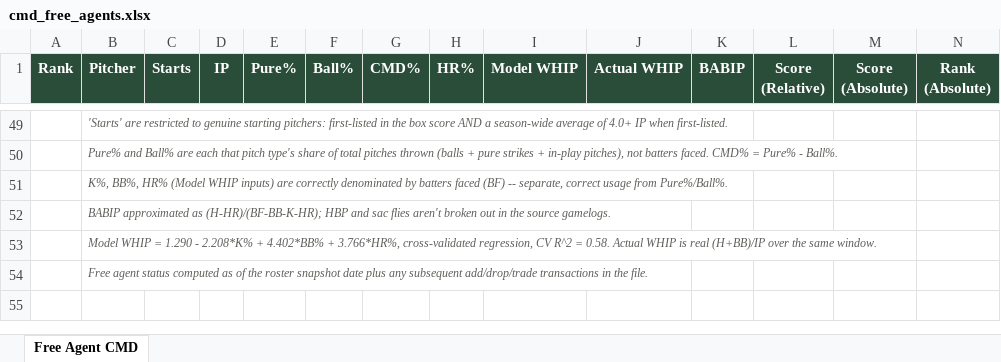
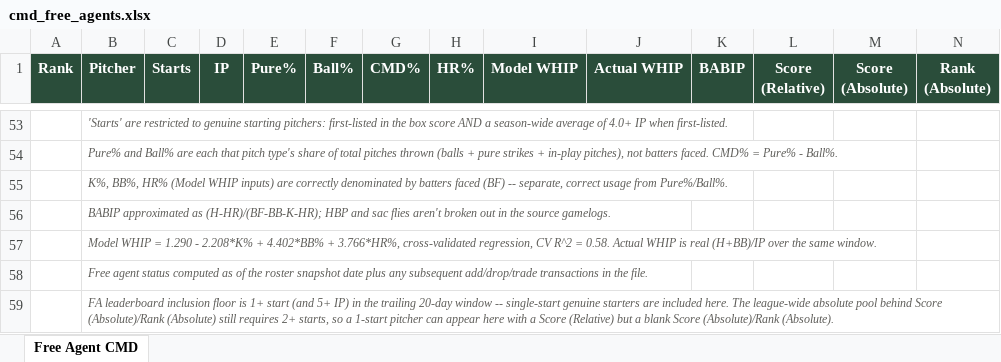
Before and after one commit to wcawcawcawcawca/fb-vics_league, an Excel workbook: output/cmd_free_agents.xlsx, sheet Free Agent CMD, drawn as a sheet; only a part is shown, gaps mark what is left out; values as stored, in another font and other column widths than the file's, no borders; the diff covers the shown part only; the diff names each change by its address in the sheet, - before the commit and + after, or states it on an @@ line.

```diff
--- a/output/cmd_free_agents.xlsx (sheet Free Agent CMD)
+++ b/output/cmd_free_agents.xlsx (sheet Free Agent CMD)
+row 59:  | FA leaderboard inclusion floor is 1+ start (and 5+ IP) in the trailing 20-day window -- single-start genuine starters are included here. The league-wide absolute pool behind Score (Absolute)/Rank (Absolute) still requires 2+ starts, so a 1-start pitcher can appear here with a Score (Relative) but a blank Score (Absolute)/Rank (Absolute).
```
Also changed, not shown: 6 added rows, 2 removed rows, 38 edited cells, cell formats and row numbers in column A elsewhere in this sheet, 5 other files.
